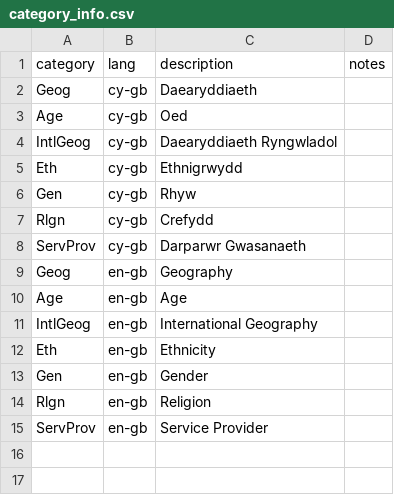
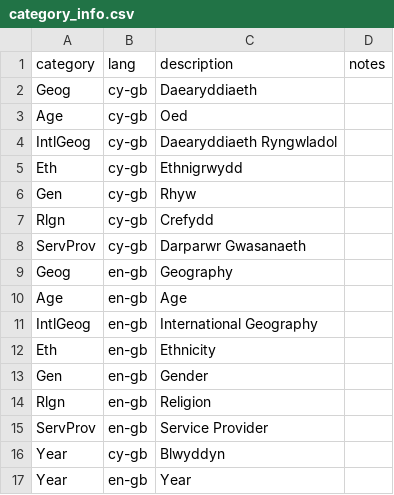
Before and after one commit to Marvell-Consulting/statswales-backend, a CSV file: src/resources/reference-data/v1/category_info.csv, drawn as a sheet.

Commit message:
Update category_info.csv

```diff
--- a/src/resources/reference-data/v1/category_info.csv
+++ b/src/resources/reference-data/v1/category_info.csv
@@ -15 +15,3 @@ Rlgn,en-gb,Religion,
 ServProv,en-gb,Service Provider,
+Year,cy-gb,Blwyddyn,
+Year,en-gb,Year,
```
